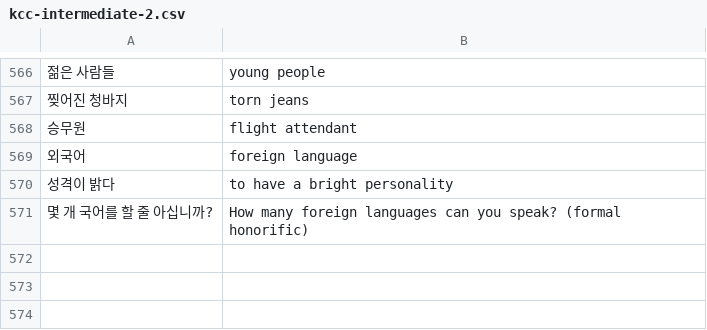
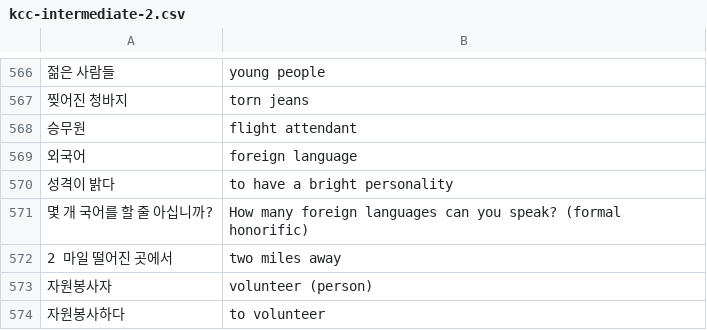
Before and after one commit to nilanshutwinkle/random-notes, a CSV file: flashcards/Language flashcards/Korean/KCC/kcc-intermediate-2.csv, drawn as a sheet; only a part is shown, gaps mark what is left out.

Commit message:
지난 주 수업 어휘

```diff
--- a/flashcards/Language flashcards/Korean/KCC/kcc-intermediate-2.csv
+++ b/flashcards/Language flashcards/Korean/KCC/kcc-intermediate-2.csv
@@ -571 +571,4 @@
 "몇 개 국어를 할 줄 아십니까?","How many foreign languages can you speak? (formal honorific)"
+"2 마일 떨어진 곳에서","two miles away"
+"자원봉사자","volunteer (person)"
+"자원봉사하다","to volunteer"
```
